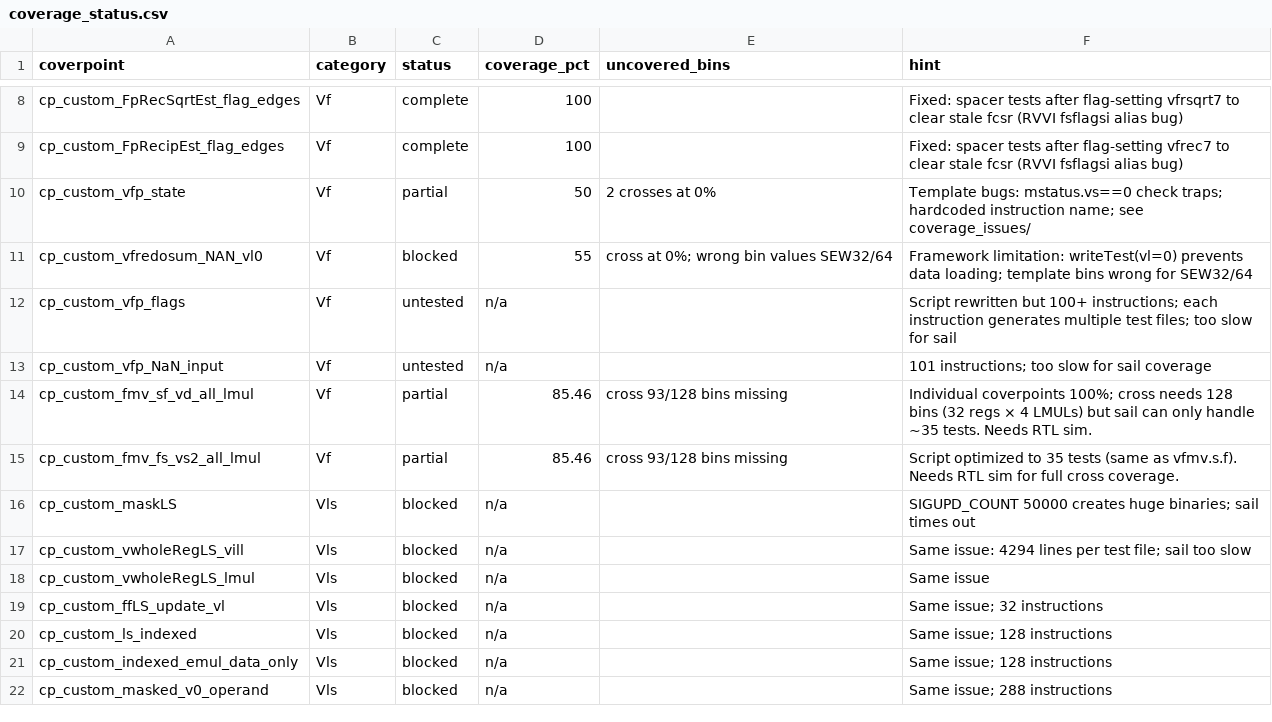
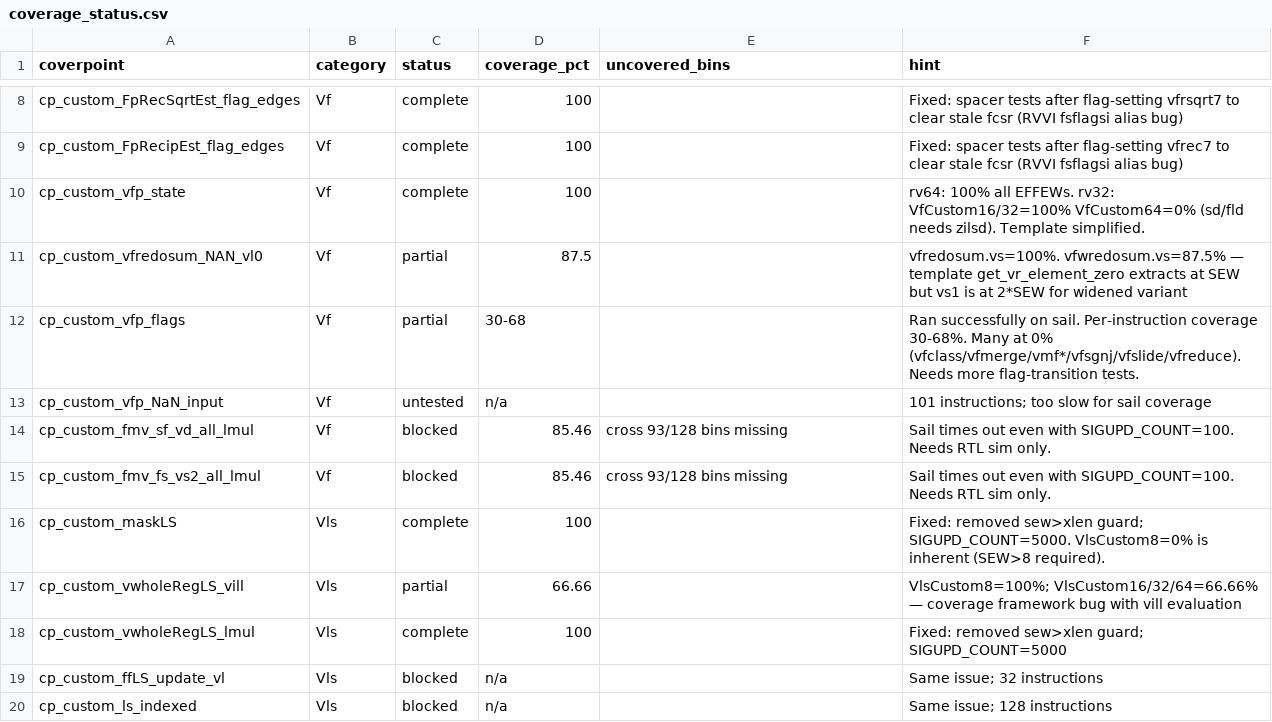
Before and after one commit to jacassidy/riscv-arch-test, a CSV file: generators/testgen/scripts/custom/claude-scripts/coverage_status.csv, drawn as a sheet; only a part is shown, gaps mark what is left out; the shorter side is filled out with more unchanged rows.

```diff
--- a/generators/testgen/scripts/custom/claude-scripts/coverage_status.csv
+++ b/generators/testgen/scripts/custom/claude-scripts/coverage_status.csv
@@ -9,11 +9,11 @@ cp_custom_FpRecSqrtEst_flag_edges,Vf,complete,100,,Fixed: spacer tests after fla
 cp_custom_FpRecipEst_flag_edges,Vf,complete,100,,Fixed: spacer tests after flag-setting vfrec7 to clear stale fcsr (RVVI fsflagsi alias bug)
-cp_custom_vfp_state,Vf,partial,50,2 crosses at 0%,Template bugs: mstatus.vs==0 check traps; hardcoded instruction name; see coverage_issues/
-cp_custom_vfredosum_NAN_vl0,Vf,blocked,55,cross at 0%; wrong bin values SEW32/64,Framework limitation: writeTest(vl=0) prevents data loading; template bins wrong for SEW32/64
-cp_custom_vfp_flags,Vf,untested,n/a,,Script rewritten but 100+ instructions; each instruction generates multiple test files; too slow for sail
+cp_custom_vfp_state,Vf,complete,100,,rv64: 100% all EFFEWs. rv32: VfCustom16/32=100% VfCustom64=0% (sd/fld needs zilsd). Template simplified.
+cp_custom_vfredosum_NAN_vl0,Vf,partial,87.5,,vfredosum.vs=100%. vfwredosum.vs=87.5% — template get_vr_element_zero extracts at SEW but vs1 is at 2*SEW for widened variant
+cp_custom_vfp_flags,Vf,partial,30-68,,Ran successfully on sail. Per-instruction coverage 30-68%. Many at 0% (vfclass/vfmerge/vmf*/vfsgnj/vfslide/vfreduce). Needs more flag-transition tests.
 cp_custom_vfp_NaN_input,Vf,untested,n/a,,101 instructions; too slow for sail coverage
-cp_custom_fmv_sf_vd_all_lmul,Vf,partial,85.46,cross 93/128 bins missing,Individual coverpoints 100%; cross needs 128 bins (32 regs × 4 LMULs) but sail can only handle ~35 tests. Needs RTL sim.
-cp_custom_fmv_fs_vs2_all_lmul,Vf,partial,85.46,cross 93/128 bins missing,Script optimized to 35 tests (same as vfmv.s.f). Needs RTL sim for full cross coverage.
-cp_custom_maskLS,Vls,blocked,n/a,,SIGUPD_COUNT 50000 creates huge binaries; sail times out
-cp_custom_vwholeRegLS_vill,Vls,blocked,n/a,,Same issue: 4294 lines per test file; sail too slow
-cp_custom_vwholeRegLS_lmul,Vls,blocked,n/a,,Same issue
+cp_custom_fmv_sf_vd_all_lmul,Vf,blocked,85.46,cross 93/128 bins missing,Sail times out even with SIGUPD_COUNT=100. Needs RTL sim only.
+cp_custom_fmv_fs_vs2_all_lmul,Vf,blocked,85.46,cross 93/128 bins missing,Sail times out even with SIGUPD_COUNT=100. Needs RTL sim only.
+cp_custom_maskLS,Vls,complete,100,,Fixed: removed sew>xlen guard; SIGUPD_COUNT=5000. VlsCustom8=0% is inherent (SEW>8 required).
+cp_custom_vwholeRegLS_vill,Vls,partial,66.66,,VlsCustom8=100%; VlsCustom16/32/64=66.66% — coverage framework bug with vill evaluation
+cp_custom_vwholeRegLS_lmul,Vls,complete,100,,Fixed: removed sew>xlen guard; SIGUPD_COUNT=5000
 cp_custom_ffLS_update_vl,Vls,blocked,n/a,,Same issue; 32 instructions
```
Also changed, not shown: 27 other files.
